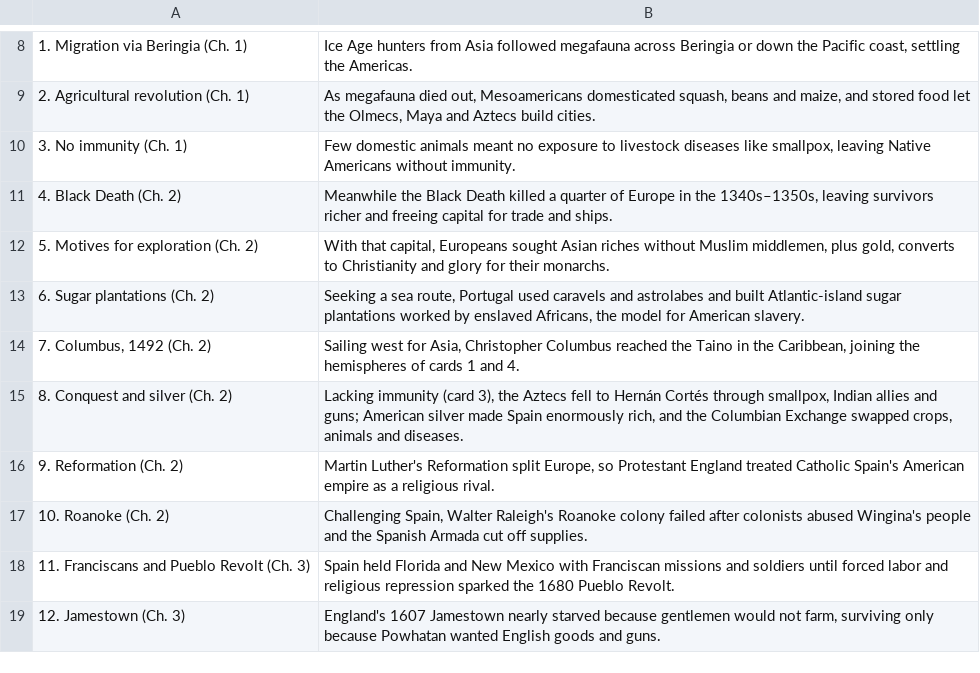
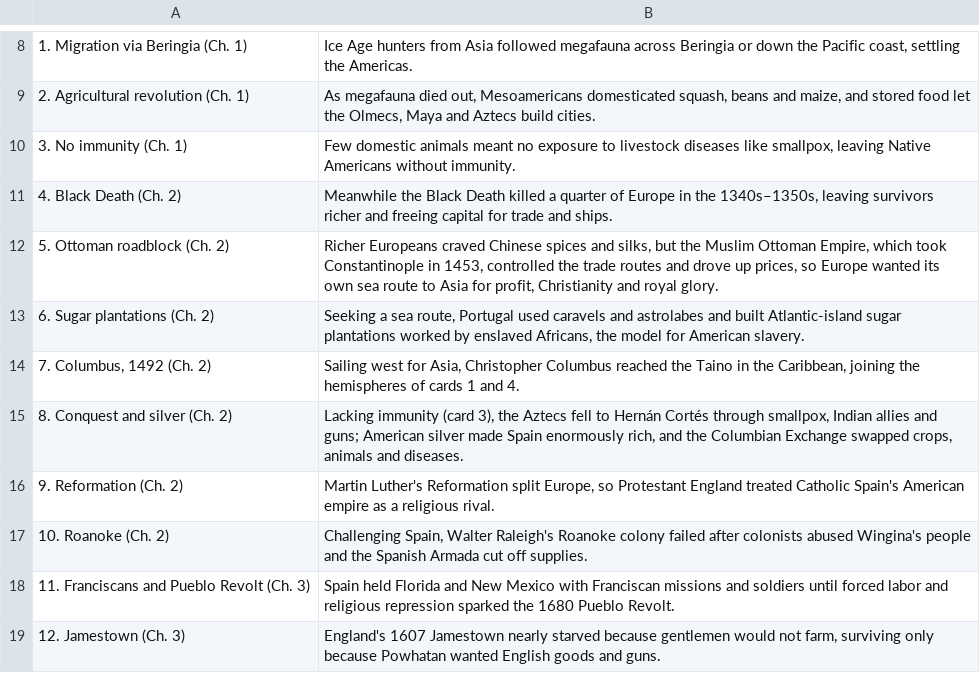
Before and after one commit to damiankilloughis-bit/flashcards, a TSV file: decks/src/his201/unit-1/01-main-ideas-pathway.tsv, drawn as a sheet; only a part is shown, gaps mark what is left out; removed rows and columns are numbered as before the commit, all else as after; the diff names each change by its address in the sheet, - before the commit and + after, or states it on an @@ line.

Commit message:
Pathway card 5: explain Ottoman middlemen

```diff
--- a/decks/src/his201/unit-1/01-main-ideas-pathway.tsv
+++ b/decks/src/his201/unit-1/01-main-ideas-pathway.tsv
-row 12: 5. Motives for exploration (Ch. 2) | With that capital, Europeans sought Asian riches without Muslim middlemen, plus gold, converts to Christianity and glory for their monarchs.
+row 12: 5. Ottoman roadblock (Ch. 2) | Richer Europeans craved Chinese spices and silks, but the Muslim Ottoman Empire, which took Constantinople in 1453, controlled the trade routes and drove up prices, so Europe wanted its own sea route to Asia for profit, Christianity and royal glory.
```
Also changed, not shown: 1 other file.
